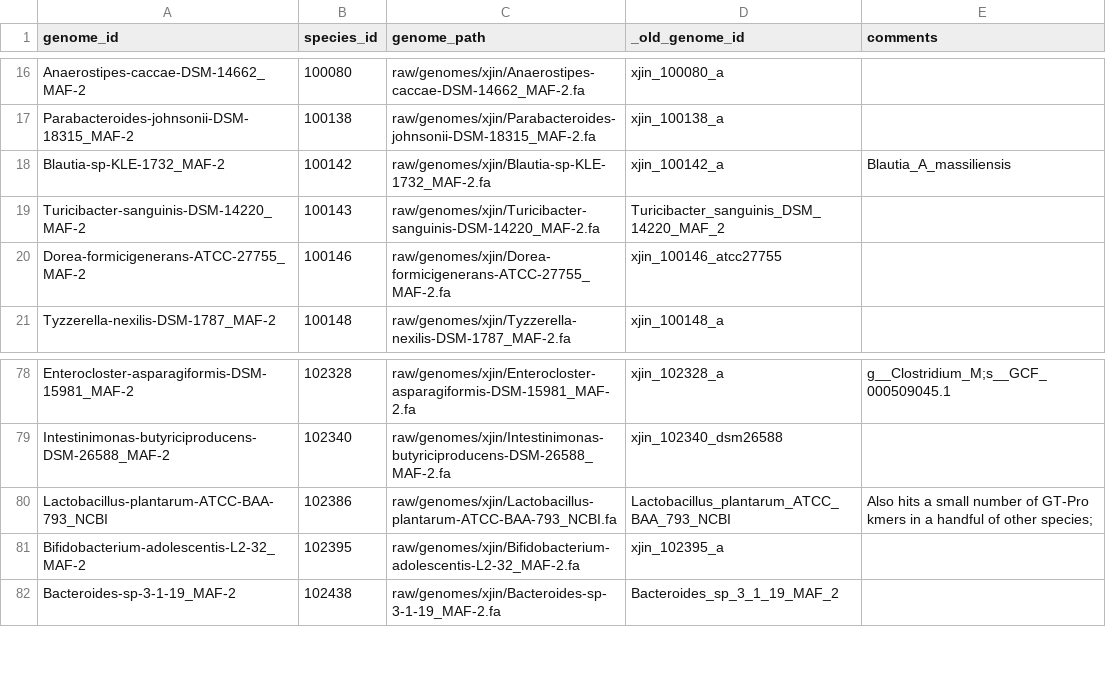
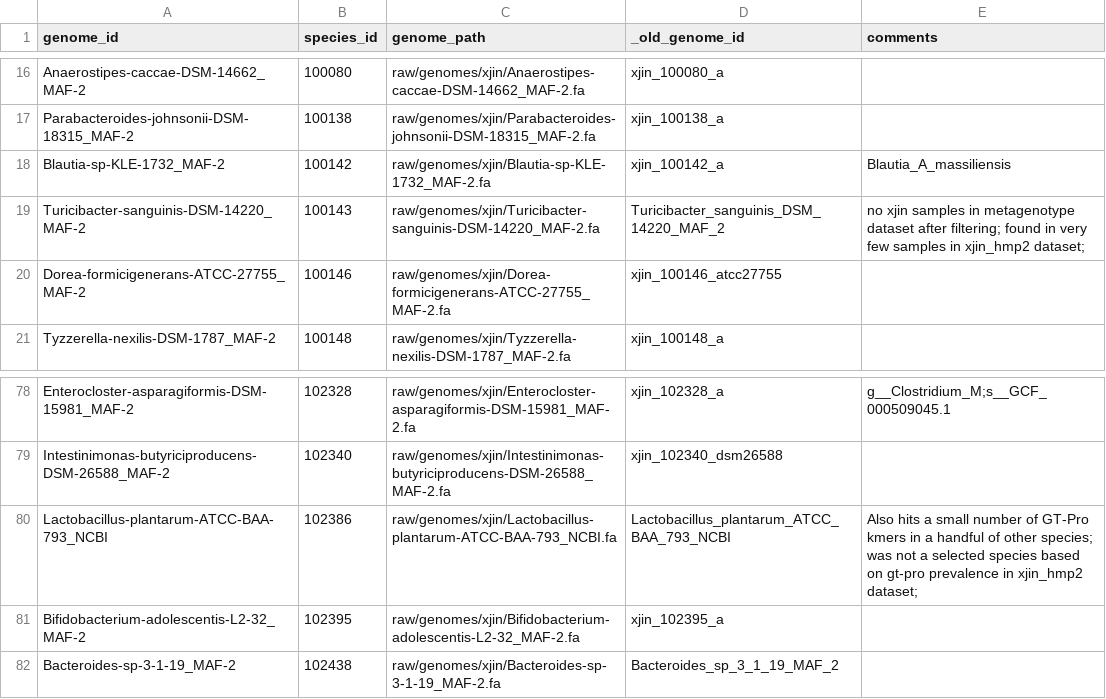
Before and after one commit to bsmith89/strain-corr, a TSV file: meta/genome.tsv, drawn as a sheet; only a part is shown, gaps mark what is left out; the diff covers the shown part only.

Commit message:
Add commentary about reference genomes that fail in ground-truthing test.

```diff
--- a/meta/genome.tsv
+++ b/meta/genome.tsv
@@ -18,3 +18,3 @@ Parabacteroides-johnsonii-DSM-18315_MAF-2	100138	raw/genomes/xjin/Parabacteroide
 Blautia-sp-KLE-1732_MAF-2	100142	raw/genomes/xjin/Blautia-sp-KLE-1732_MAF-2.fa	xjin_100142_a	Blautia_A_massiliensis
-Turicibacter-sanguinis-DSM-14220_MAF-2	100143	raw/genomes/xjin/Turicibacter-sanguinis-DSM-14220_MAF-2.fa	Turicibacter_sanguinis_DSM_14220_MAF_2	
+Turicibacter-sanguinis-DSM-14220_MAF-2	100143	raw/genomes/xjin/Turicibacter-sanguinis-DSM-14220_MAF-2.fa	Turicibacter_sanguinis_DSM_14220_MAF_2	no xjin samples in metagenotype dataset after filtering; found in very few samples in xjin_hmp2 dataset;
 Dorea-formicigenerans-ATCC-27755_MAF-2	100146	raw/genomes/xjin/Dorea-formicigenerans-ATCC-27755_MAF-2.fa	xjin_100146_atcc27755	
@@ -79,3 +79,3 @@ Enterocloster-asparagiformis-DSM-15981_MAF-2	102328	raw/genomes/xjin/Enteroclost
 Intestinimonas-butyriciproducens-DSM-26588_MAF-2	102340	raw/genomes/xjin/Intestinimonas-butyriciproducens-DSM-26588_MAF-2.fa	xjin_102340_dsm26588	
-Lactobacillus-plantarum-ATCC-BAA-793_NCBI	102386	raw/genomes/xjin/Lactobacillus-plantarum-ATCC-BAA-793_NCBI.fa	Lactobacillus_plantarum_ATCC_BAA_793_NCBI	Also hits a small number of GT-Pro kmers in a handful of other species;
+Lactobacillus-plantarum-ATCC-BAA-793_NCBI	102386	raw/genomes/xjin/Lactobacillus-plantarum-ATCC-BAA-793_NCBI.fa	Lactobacillus_plantarum_ATCC_BAA_793_NCBI	Also hits a small number of GT-Pro kmers in a handful of other species; was not a selected species based on gt-pro prevalence in xjin_hmp2 dataset;
 Bifidobacterium-adolescentis-L2-32_MAF-2	102395	raw/genomes/xjin/Bifidobacterium-adolescentis-L2-32_MAF-2.fa	xjin_102395_a	
```
Also changed, not shown: 10 edited cells elsewhere in this file.
